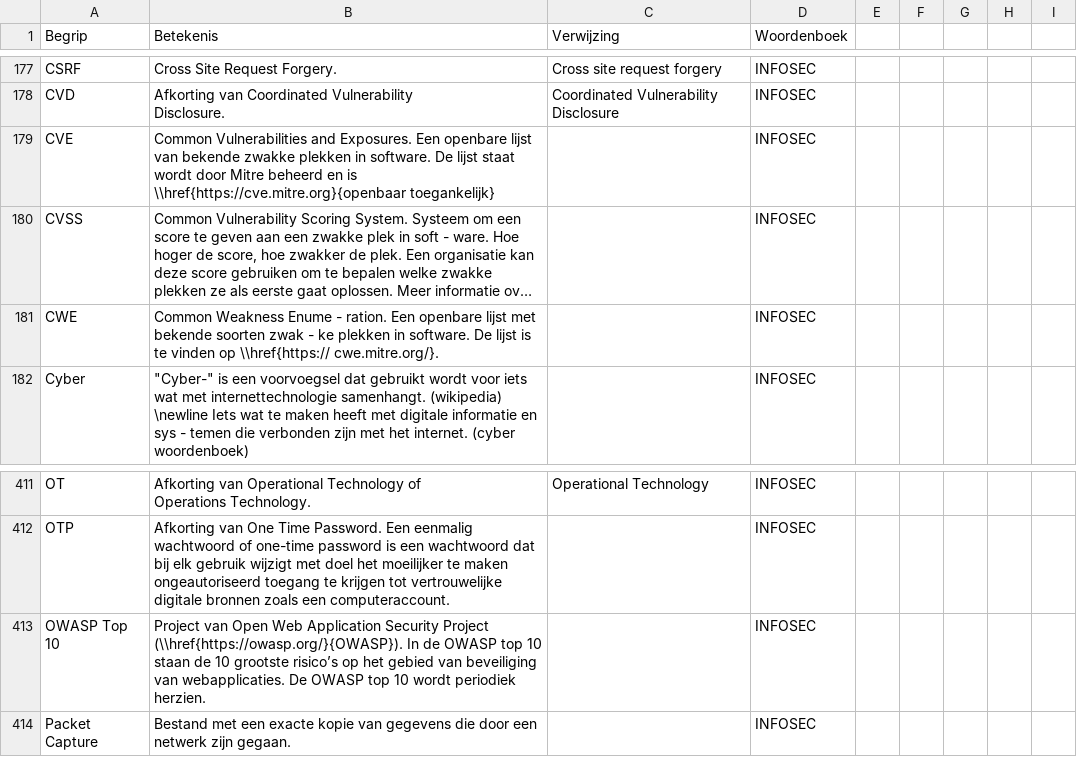
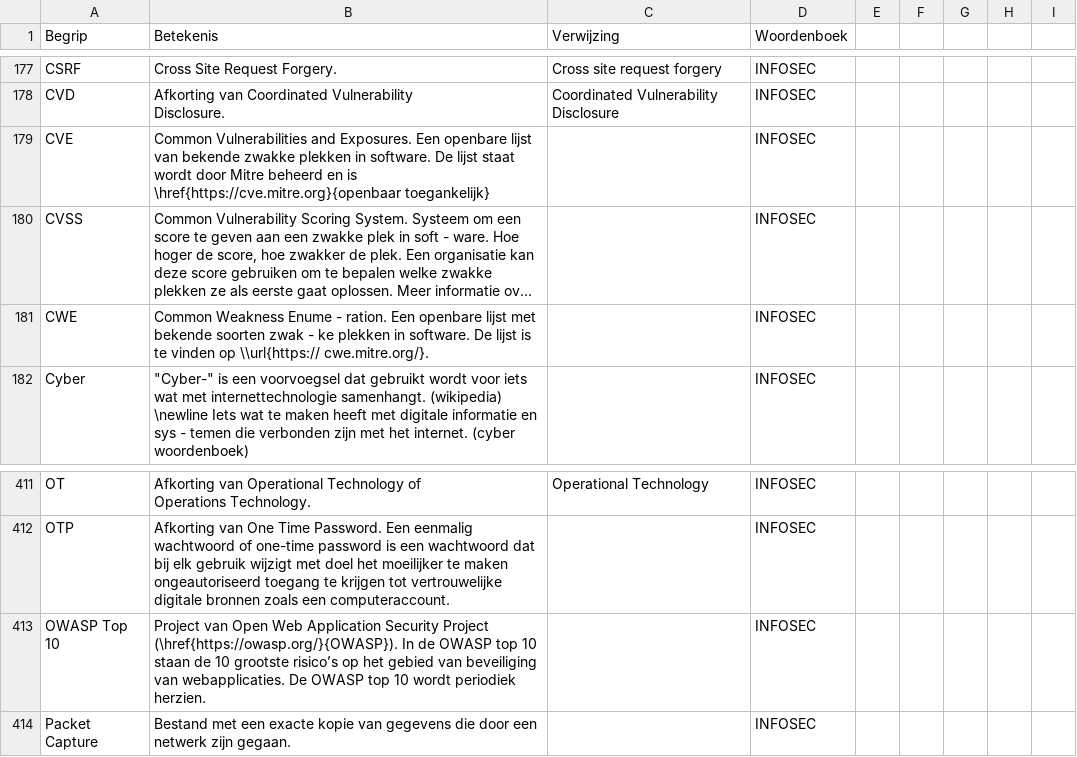
Before and after one commit to minvws/nl-kat-coordination, a CSV file: keiko/glossaries/dutch.hiero.csv, drawn as a sheet; only a part is shown, gaps mark what is left out; long unchanged cells end in …; the diff names each change by its address in the sheet, - before the commit and + after, or states it on an @@ line.

Commit message:
Commit updated hiero

```diff
--- a/keiko/glossaries/dutch.hiero.csv
+++ b/keiko/glossaries/dutch.hiero.csv
-B179 (Betekenis): …en is \\href{https://cve.mitre.org}{openbaar toegankelijk}
+B179 (Betekenis): …en is \href{https://cve.mitre.org}{openbaar toegankelijk}
-B181 (Betekenis): …vinden op \\href{https:// cwe.mitre.org/}.
+B181 (Betekenis): …vinden op \\url{https:// cwe.mitre.org/}.
-B413 (Betekenis): …Security Project (\\href{https://owasp.org/}{OWASP}). In de…
+B413 (Betekenis): …Security Project (\href{https://owasp.org/}{OWASP}). In de…
```
